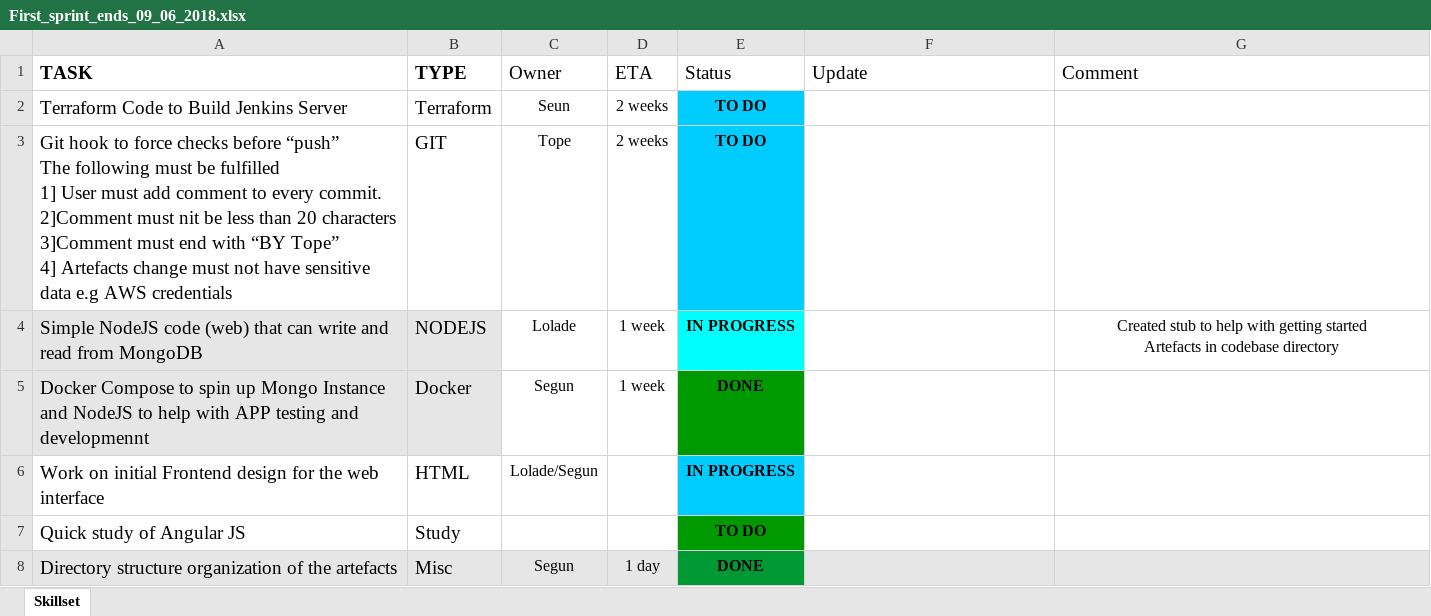
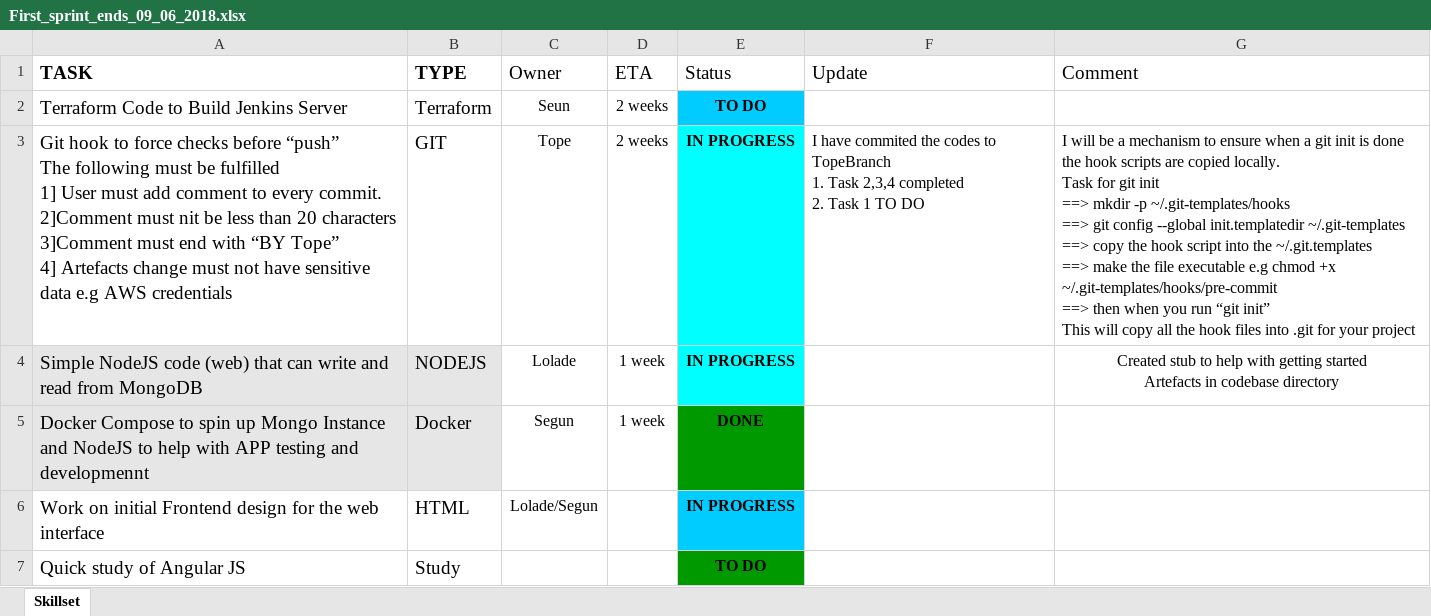
Before and after one commit to shegoj/maven-project, an Excel workbook: documents/First_sprint_ends_09_06_2018.xlsx, sheet Skillset, drawn as a sheet; only a part is shown; the shorter side is filled out with more unchanged rows; values as stored, in another font and other column widths than the file's, no borders; ↵ is a line break in a cell; the diff names each change by its address in the sheet, - before the commit and + after, or states it on an @@ line.

Commit message:
Added Tope's update

```diff
--- a/documents/First_sprint_ends_09_06_2018.xlsx (sheet Skillset)
+++ b/documents/First_sprint_ends_09_06_2018.xlsx (sheet Skillset)
-E3 (Status): TO DO
+E3 (Status): IN PROGRESS
-E3 fill: #00CCFF
+E3 fill: #00FFFF
-F3 (Update): (empty)
+F3 (Update): I have commited the codes to TopeBranch ↵ 1. Task 2,3,4 completed ↵ 2. Task 1 TO DO
-G3 (Comment): (empty)
+G3 (Comment): I will be a mechanism to ensure when a git init is done the hook scripts are copied locally. ↵ Task for git init ↵ ==> mkdir -p ~/.git-templates/hooks ↵ ==> git config --global init.templatedir ~/.git-templates ↵ ==> copy the hook script into the ~/.git.templates ↵ ==> make the file executable e.g chmod +x ~/.git-templates/hooks/pre-commit ↵ ==> then when you run “git init” ↵ This will copy all the hook files into .git for your project
```
